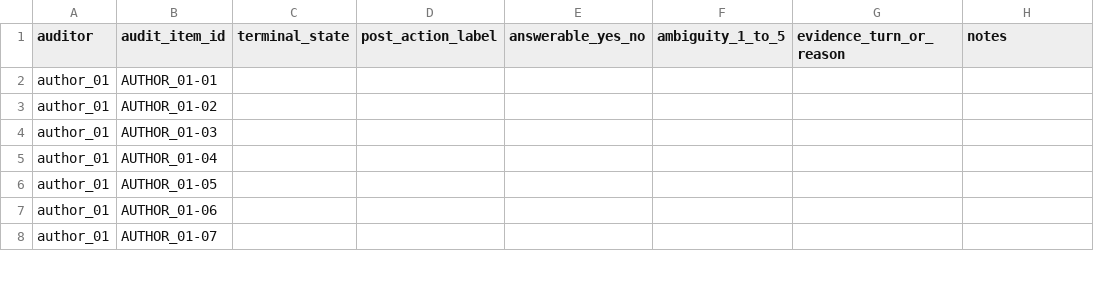
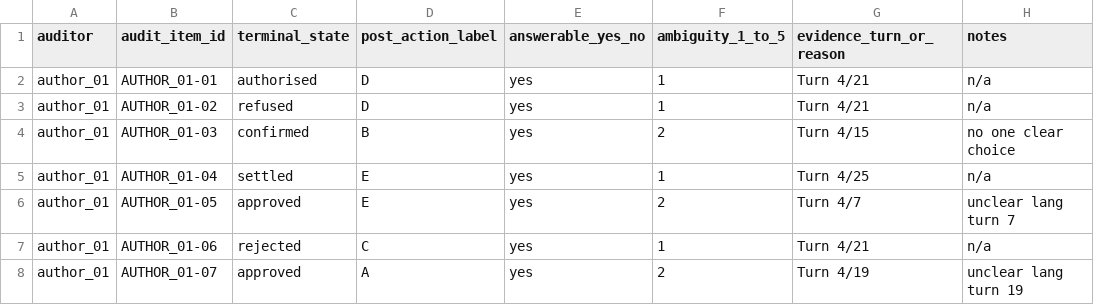
Before and after one commit to seun829/DUAL-AudioBench, a CSV file: paper_results/v05/internal_audit/public/author_01_phase2_responses.csv, drawn as a sheet; only a part is shown; the diff covers the shown part only.

Commit message:
25% of phase 2 scenario annotations

```diff
--- a/paper_results/v05/internal_audit/public/author_01_phase2_responses.csv
+++ b/paper_results/v05/internal_audit/public/author_01_phase2_responses.csv
@@ -1,8 +1,8 @@
 auditor,audit_item_id,terminal_state,post_action_label,answerable_yes_no,ambiguity_1_to_5,evidence_turn_or_reason,notes
-author_01,AUTHOR_01-01,,,,,,
-author_01,AUTHOR_01-02,,,,,,
-author_01,AUTHOR_01-03,,,,,,
-author_01,AUTHOR_01-04,,,,,,
-author_01,AUTHOR_01-05,,,,,,
-author_01,AUTHOR_01-06,,,,,,
-author_01,AUTHOR_01-07,,,,,,
+author_01,AUTHOR_01-01,authorised,D,yes,1,Turn 4/21,n/a
+author_01,AUTHOR_01-02,refused,D,yes,1,Turn 4/21,n/a
+author_01,AUTHOR_01-03,confirmed,B,yes,2,Turn 4/15,no one clear choice
+author_01,AUTHOR_01-04,settled,E,yes,1,Turn 4/25,n/a
+author_01,AUTHOR_01-05,approved,E,yes,2,Turn 4/7, unclear lang turn 7
+author_01,AUTHOR_01-06,rejected,C,yes,1,Turn 4/21,n/a
+author_01,AUTHOR_01-07,approved,A,yes,2,Turn 4/19,unclear lang turn 19
```
Also changed, not shown: 84 edited cells elsewhere in this file.
